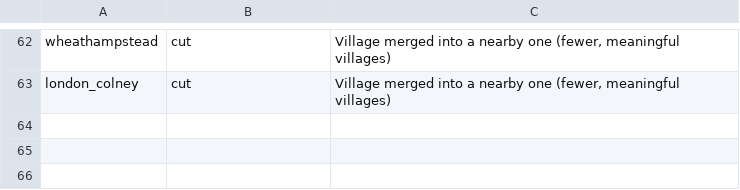
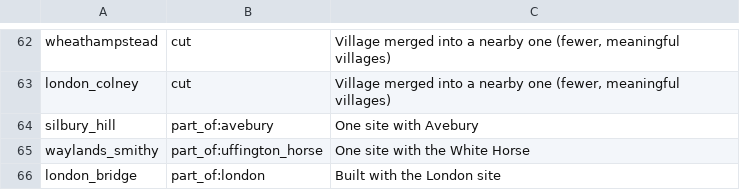
Before and after one commit to stefancosminalex12-sketch/CountriesIRL_3D_Game, a CSV file: Data/World/Places_Release1.csv, drawn as a sheet; only a part is shown, gaps mark what is left out; the diff names each change by its address in the sheet, - before the commit and + after, or states it on an @@ line.

```diff
--- a/Data/World/Places_Release1.csv
+++ b/Data/World/Places_Release1.csv
+row 64: silbury_hill | part_of:avebury | One site with Avebury
+row 65: waylands_smithy | part_of:uffington_horse | One site with the White Horse
+row 66: london_bridge | part_of:london | Built with the London site
```
Also changed, not shown: Data/World/Abbeys_Release1.csv, Data/World/Places_England1455.csv, 3 other files.
